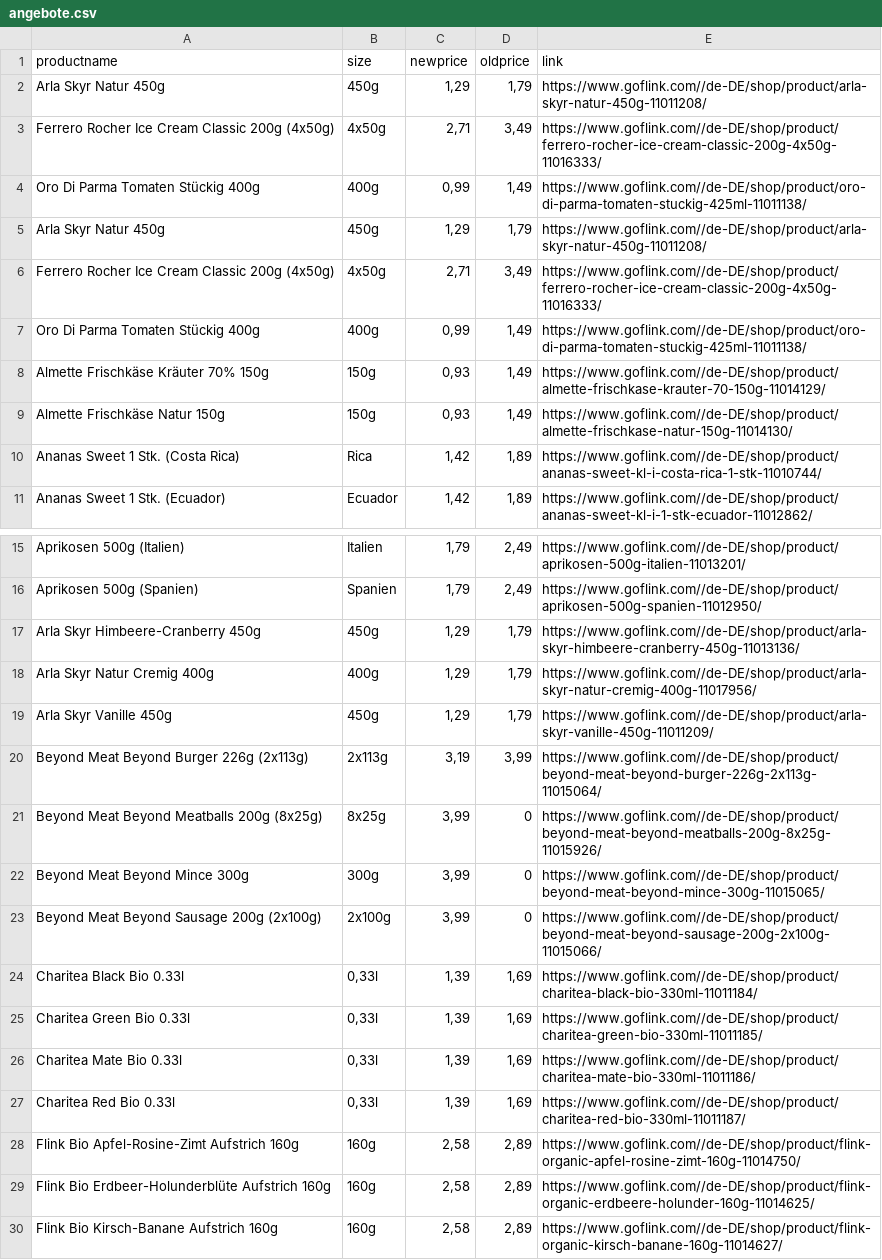
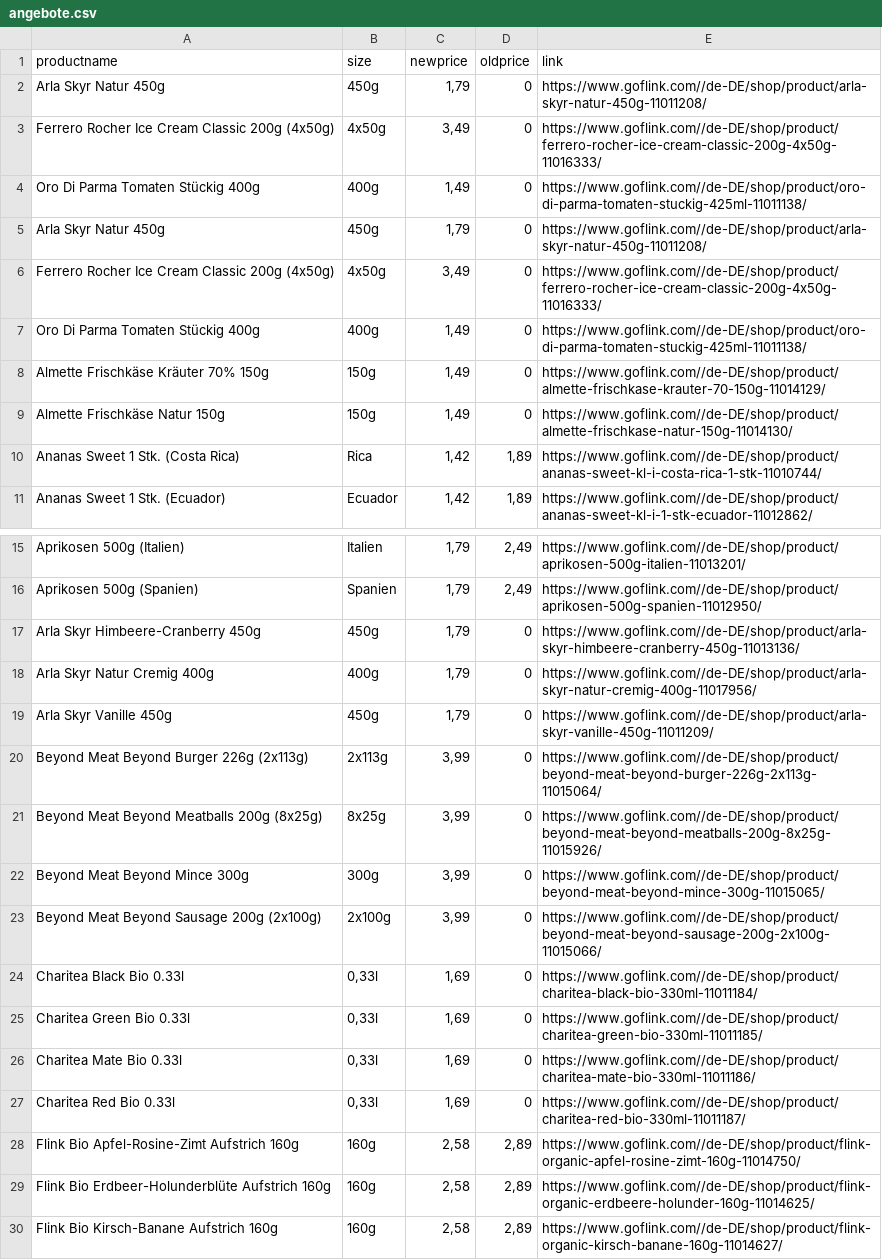
Before and after one commit to John-SimonB/usws, a CSV file: angebote.csv, drawn as a sheet; only a part is shown, gaps mark what is left out; the diff covers the shown part only.

```diff
--- a/angebote.csv
+++ b/angebote.csv
@@ -1,10 +1,10 @@
 productname,size,newprice,oldprice,link
-Arla Skyr Natur 450g,450g,"1,29","1,79",https://www.goflink.com//de-DE/shop/product/arla-skyr-natur-450g-11011208/
-Ferrero Rocher Ice Cream Classic 200g (4x50g),4x50g,"2,71","3,49",https://www.goflink.com//de-DE/shop/product/ferrero-rocher-ice-cream-classic-200g-4x50g-11016333/
-Oro Di Parma Tomaten Stückig 400g,400g,"0,99","1,49",https://www.goflink.com//de-DE/shop/product/oro-di-parma-tomaten-stuckig-425ml-11011138/
-Arla Skyr Natur 450g,450g,"1,29","1,79",https://www.goflink.com//de-DE/shop/product/arla-skyr-natur-450g-11011208/
-Ferrero Rocher Ice Cream Classic 200g (4x50g),4x50g,"2,71","3,49",https://www.goflink.com//de-DE/shop/product/ferrero-rocher-ice-cream-classic-200g-4x50g-11016333/
-Oro Di Parma Tomaten Stückig 400g,400g,"0,99","1,49",https://www.goflink.com//de-DE/shop/product/oro-di-parma-tomaten-stuckig-425ml-11011138/
-Almette Frischkäse Kräuter 70% 150g,150g,"0,93","1,49",https://www.goflink.com//de-DE/shop/product/almette-frischkase-krauter-70-150g-11014129/
-Almette Frischkäse Natur 150g,150g,"0,93","1,49",https://www.goflink.com//de-DE/shop/product/almette-frischkase-natur-150g-11014130/
+Arla Skyr Natur 450g,450g,"1,79",0,https://www.goflink.com//de-DE/shop/product/arla-skyr-natur-450g-11011208/
+Ferrero Rocher Ice Cream Classic 200g (4x50g),4x50g,"3,49",0,https://www.goflink.com//de-DE/shop/product/ferrero-rocher-ice-cream-classic-200g-4x50g-11016333/
+Oro Di Parma Tomaten Stückig 400g,400g,"1,49",0,https://www.goflink.com//de-DE/shop/product/oro-di-parma-tomaten-stuckig-425ml-11011138/
+Arla Skyr Natur 450g,450g,"1,79",0,https://www.goflink.com//de-DE/shop/product/arla-skyr-natur-450g-11011208/
+Ferrero Rocher Ice Cream Classic 200g (4x50g),4x50g,"3,49",0,https://www.goflink.com//de-DE/shop/product/ferrero-rocher-ice-cream-classic-200g-4x50g-11016333/
+Oro Di Parma Tomaten Stückig 400g,400g,"1,49",0,https://www.goflink.com//de-DE/shop/product/oro-di-parma-tomaten-stuckig-425ml-11011138/
+Almette Frischkäse Kräuter 70% 150g,150g,"1,49",0,https://www.goflink.com//de-DE/shop/product/almette-frischkase-krauter-70-150g-11014129/
+Almette Frischkäse Natur 150g,150g,"1,49",0,https://www.goflink.com//de-DE/shop/product/almette-frischkase-natur-150g-11014130/
 Ananas Sweet 1 Stk. (Costa Rica),Rica,"1,42","1,89",https://www.goflink.com//de-DE/shop/product/ananas-sweet-kl-i-costa-rica-1-stk-11010744/
@@ -16,6 +16,6 @@ Aprikosen 500g (Italien),Italien,"1,79","2,49",https://www.goflink.com//de-DE/sh
 Aprikosen 500g (Spanien),Spanien,"1,79","2,49",https://www.goflink.com//de-DE/shop/product/aprikosen-500g-spanien-11012950/
-Arla Skyr Himbeere-Cranberry 450g,450g,"1,29","1,79",https://www.goflink.com//de-DE/shop/product/arla-skyr-himbeere-cranberry-450g-11013136/
-Arla Skyr Natur Cremig 400g,400g,"1,29","1,79",https://www.goflink.com//de-DE/shop/product/arla-skyr-natur-cremig-400g-11017956/
-Arla Skyr Vanille 450g,450g,"1,29","1,79",https://www.goflink.com//de-DE/shop/product/arla-skyr-vanille-450g-11011209/
-Beyond Meat Beyond Burger 226g (2x113g),2x113g,"3,19","3,99",https://www.goflink.com//de-DE/shop/product/beyond-meat-beyond-burger-226g-2x113g-11015064/
+Arla Skyr Himbeere-Cranberry 450g,450g,"1,79",0,https://www.goflink.com//de-DE/shop/product/arla-skyr-himbeere-cranberry-450g-11013136/
+Arla Skyr Natur Cremig 400g,400g,"1,79",0,https://www.goflink.com//de-DE/shop/product/arla-skyr-natur-cremig-400g-11017956/
+Arla Skyr Vanille 450g,450g,"1,79",0,https://www.goflink.com//de-DE/shop/product/arla-skyr-vanille-450g-11011209/
+Beyond Meat Beyond Burger 226g (2x113g),2x113g,"3,99",0,https://www.goflink.com//de-DE/shop/product/beyond-meat-beyond-burger-226g-2x113g-11015064/
 Beyond Meat Beyond Meatballs 200g (8x25g),8x25g,"3,99",0,https://www.goflink.com//de-DE/shop/product/beyond-meat-beyond-meatballs-200g-8x25g-11015926/
@@ -23,6 +23,6 @@ Beyond Meat Beyond Mince 300g,300g,"3,99",0,https://www.goflink.com//de-DE/shop/
 Beyond Meat Beyond Sausage 200g (2x100g),2x100g,"3,99",0,https://www.goflink.com//de-DE/shop/product/beyond-meat-beyond-sausage-200g-2x100g-11015066/
-Charitea Black Bio 0.33l,"0,33l","1,39","1,69",https://www.goflink.com//de-DE/shop/product/charitea-black-bio-330ml-11011184/
-Charitea Green Bio 0.33l,"0,33l","1,39","1,69",https://www.goflink.com//de-DE/shop/product/charitea-green-bio-330ml-11011185/
-Charitea Mate Bio 0.33l,"0,33l","1,39","1,69",https://www.goflink.com//de-DE/shop/product/charitea-mate-bio-330ml-11011186/
-Charitea Red Bio 0.33l,"0,33l","1,39","1,69",https://www.goflink.com//de-DE/shop/product/charitea-red-bio-330ml-11011187/
+Charitea Black Bio 0.33l,"0,33l","1,69",0,https://www.goflink.com//de-DE/shop/product/charitea-black-bio-330ml-11011184/
+Charitea Green Bio 0.33l,"0,33l","1,69",0,https://www.goflink.com//de-DE/shop/product/charitea-green-bio-330ml-11011185/
+Charitea Mate Bio 0.33l,"0,33l","1,69",0,https://www.goflink.com//de-DE/shop/product/charitea-mate-bio-330ml-11011186/
+Charitea Red Bio 0.33l,"0,33l","1,69",0,https://www.goflink.com//de-DE/shop/product/charitea-red-bio-330ml-11011187/
 Flink Bio Apfel-Rosine-Zimt Aufstrich 160g,160g,"2,58","2,89",https://www.goflink.com//de-DE/shop/product/flink-organic-apfel-rosine-zimt-160g-11014750/
```
Also changed, not shown: 40 edited cells elsewhere in this file, 2 other files.
